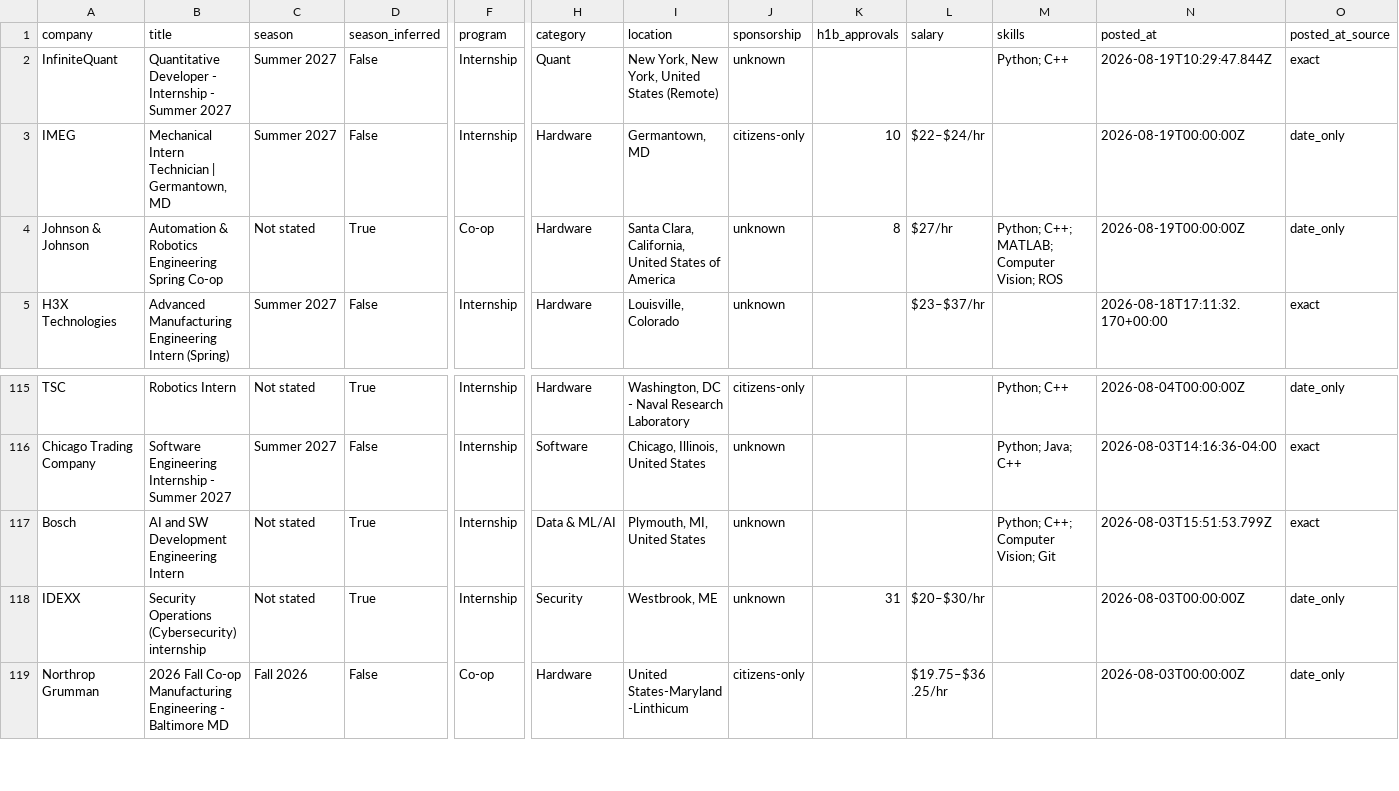
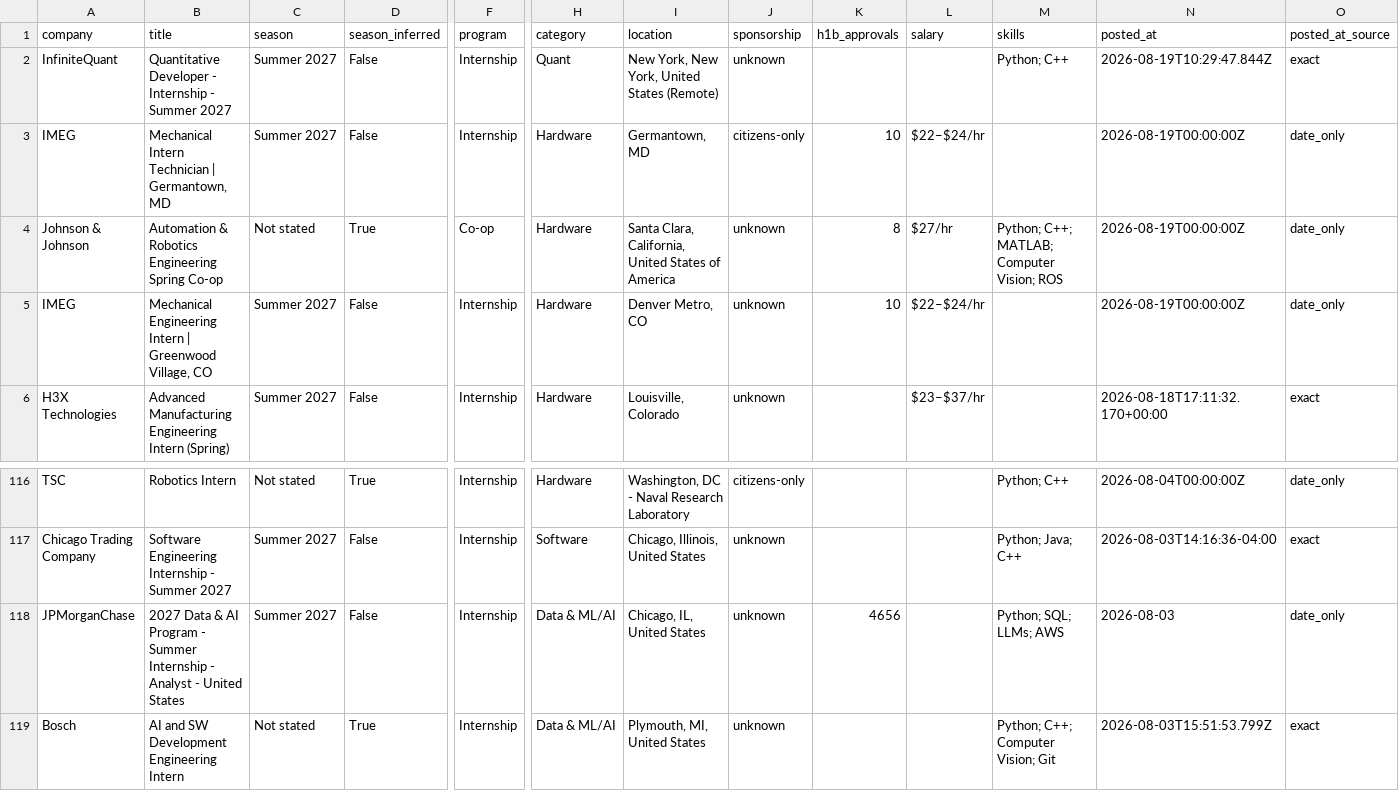
Before and after one commit to HeyIniHere/Automated-List-Of-Summer-2027-and-Fall-2026-MechEng-Internships, a CSV file: data/internships.csv, drawn as a sheet; only a part is shown, gaps mark what is left out; the shorter side is filled out with more unchanged rows; rows hold the shown columns only; the diff names each change by its address in the sheet, - before the commit and + after, or states it on an @@ line.

```diff
--- a/data/internships.csv
+++ b/data/internships.csv
+row 5: IMEG | Mechanical Engineering Intern | Greenwood Village, CO | Summer 2027 | False | Internship | Hardware | Denver Metro, CO | unknown | 10 | $22–$24/hr |  | 2026-08-19T00:00:00Z | date_only
+row 118: JPMorganChase | 2027 Data & AI Program - Summer Internship - Analyst - United States | Summer 2027 | False | Internship | Data & ML/AI | Chicago, IL, United States | unknown | 4656 |  | Python; SQL; LLMs; AWS | 2026-08-03 | date_only
```
Also changed, not shown: docs/internships.csv, 15 other files.
